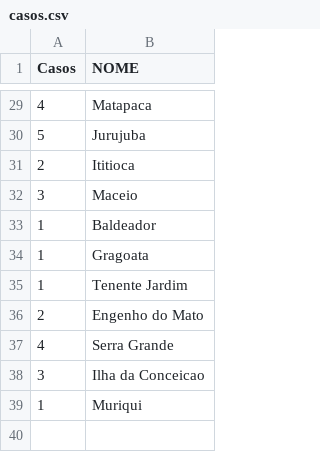
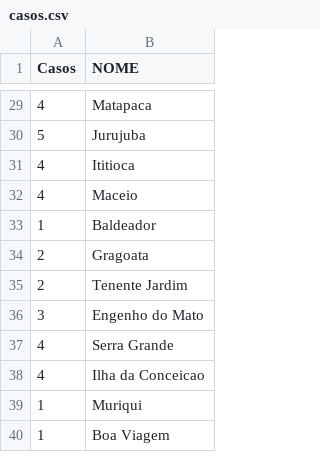
Before and after one commit to pjfernandes/pjfernandes.github.io, a CSV file: casos.csv, drawn as a sheet; only a part is shown, gaps mark what is left out; the diff covers the shown part only.

```diff
--- a/casos.csv
+++ b/casos.csv
@@ -30,10 +30,11 @@ Casos;NOME
 5;Jurujuba
-2;Ititioca
-3;Maceio
+4;Ititioca
+4;Maceio
 1;Baldeador
-1;Gragoata
-1;Tenente Jardim
-2;Engenho do Mato
+2;Gragoata
+2;Tenente Jardim
+3;Engenho do Mato
 4;Serra Grande
-3;Ilha da Conceicao
+4;Ilha da Conceicao
 1;Muriqui
+1;Boa Viagem
```
Also changed, not shown: 20 edited cells elsewhere in this file, 2 other files.
